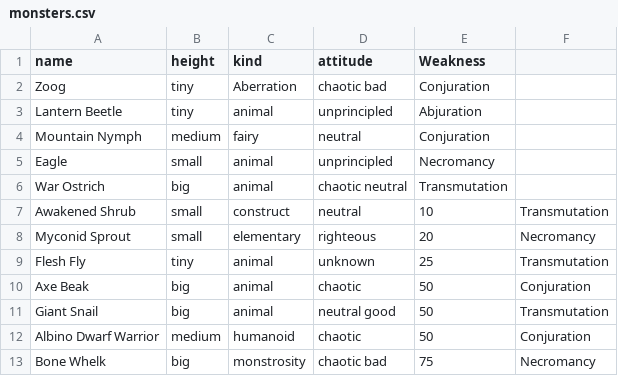
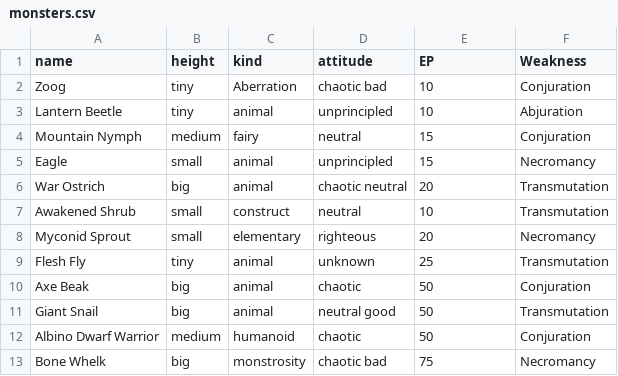
Before and after one commit to summeflunder/DnD, a CSV file: monsters.csv, drawn as a sheet; only a part is shown.

Commit message:
Update monsters.csv

```diff
--- a/monsters.csv
+++ b/monsters.csv
@@ -1,7 +1,7 @@
-"name","height","kind","attitude","Weakness"
-"Zoog","tiny","Aberration","chaotic bad","Conjuration"
-"Lantern Beetle","tiny","animal","unprincipled","Abjuration"
-"Mountain Nymph","medium","fairy","neutral","Conjuration"
-"Eagle","small","animal","unprincipled","Necromancy"
-"War Ostrich","big","animal","chaotic neutral","Transmutation"
+"name","height","kind","attitude","EP","Weakness"
+"Zoog","tiny","Aberration","chaotic bad",10,"Conjuration"
+"Lantern Beetle","tiny","animal","unprincipled",10,"Abjuration"
+"Mountain Nymph","medium","fairy","neutral",15,"Conjuration"
+"Eagle","small","animal","unprincipled",15,"Necromancy"
+"War Ostrich","big","animal","chaotic neutral",20,"Transmutation"
 "Awakened Shrub","small","construct","neutral",10,"Transmutation"
```
